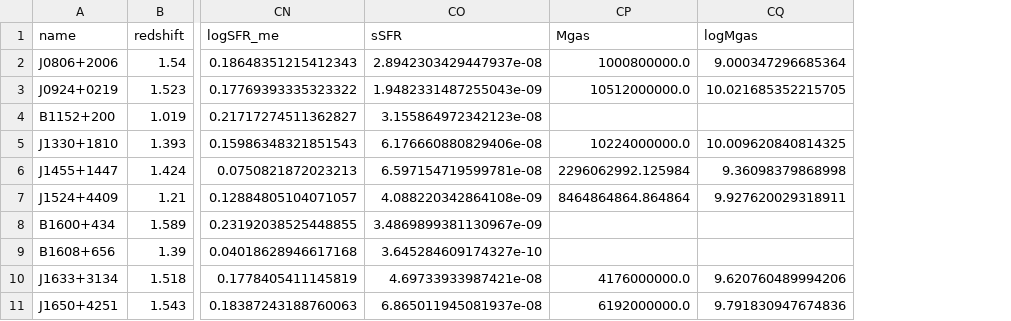
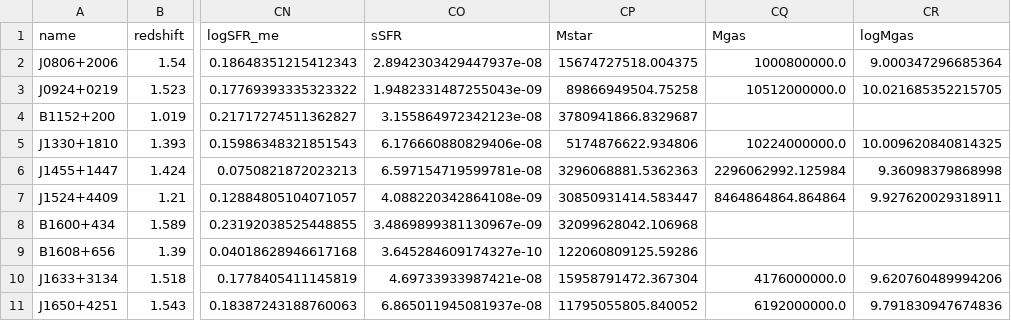
Before and after one commit to ikhebgeenaccount/lensed-qso-brp-2022, a CSV file: data/final_output.csv, drawn as a sheet; only a part is shown, gaps mark what is left out; the diff names each change by its address in the sheet, - before the commit and + after, or states it on an @@ line.

```diff
--- a/data/final_output.csv
+++ b/data/final_output.csv
+column CP (Mstar), rows 2-11: 15674727518.004375 | 89866949504.75258 | 3780941866.8329687 | 5174876622.934806 | 3296068881.5362363 | 30850931414.583447 | 32099628042.106968 | 122060809125.59286 | 15958791472.367304 | 11795055805.840052
```
Also changed, not shown: 5 other files.
